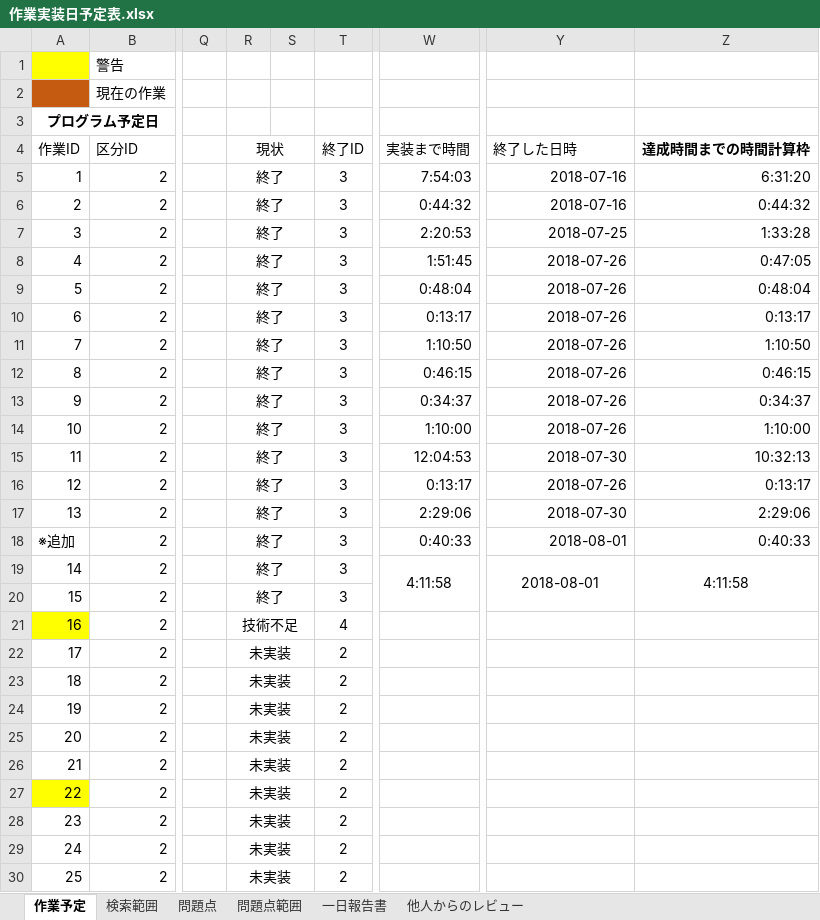
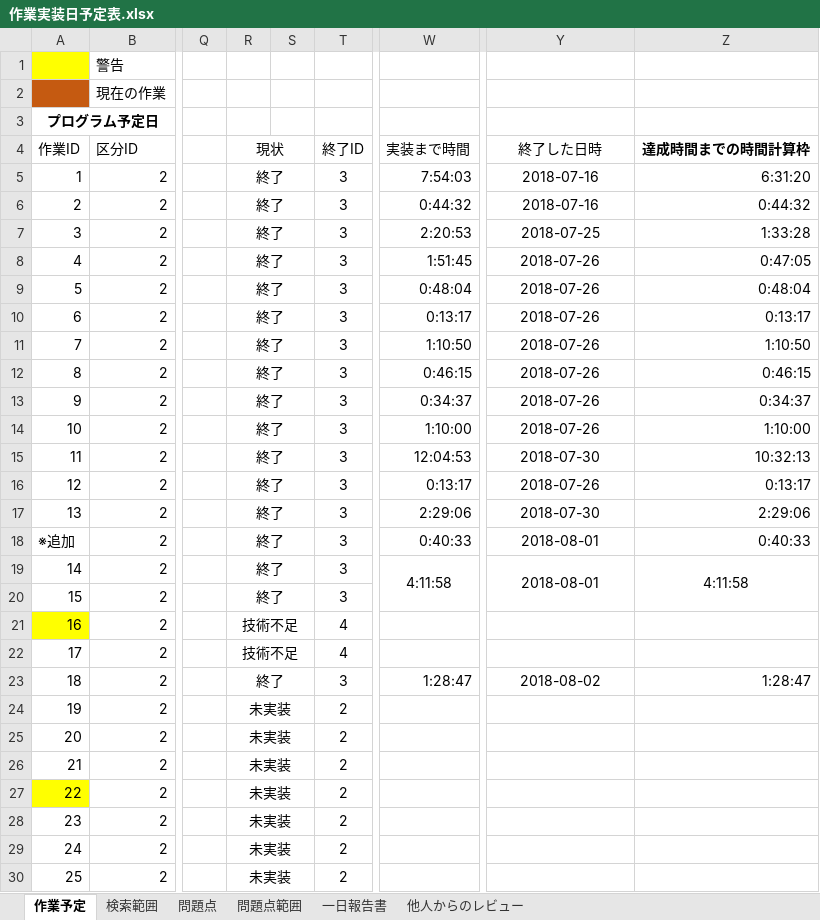
Before and after one commit to Jastin-Infj/GoblinExpedition, an Excel workbook: 作業実装日予定表.xlsx, sheet 作業予定, drawn as a sheet; only a part is shown, gaps mark what is left out; values as stored, in another font and other column widths than the file's, no borders; conditional formats not drawn; the diff names each change by its address in the sheet, - before the commit and + after, or states it on an @@ line.

```diff
--- a/作業実装日予定表.xlsx (sheet 作業予定)
+++ b/作業実装日予定表.xlsx (sheet 作業予定)
-Y4 alignment: left
+Y4 alignment: center
-Y5:Y18 alignment: right
+Y5:Y18 alignment: center
-R22 (現状): 未実装
+R22 (現状): 技術不足
-T22 (終了ID): 2
+T22 (終了ID): 4
-R23 (現状): 未実装
+R23 (現状): 終了
-T23 (終了ID): 2
+T23 (終了ID): 3
-W23 (実装まで時間): (empty)
+W23 (実装まで時間): 1:28:47
-Y23 (終了した日時): (empty)
+Y23 (終了した日時): 2018-08-02
-Z23 (達成時間までの時間計算枠): (empty)
+Z23 (達成時間までの時間計算枠): 1:28:47
```
Also changed, not shown: 12 other files.
